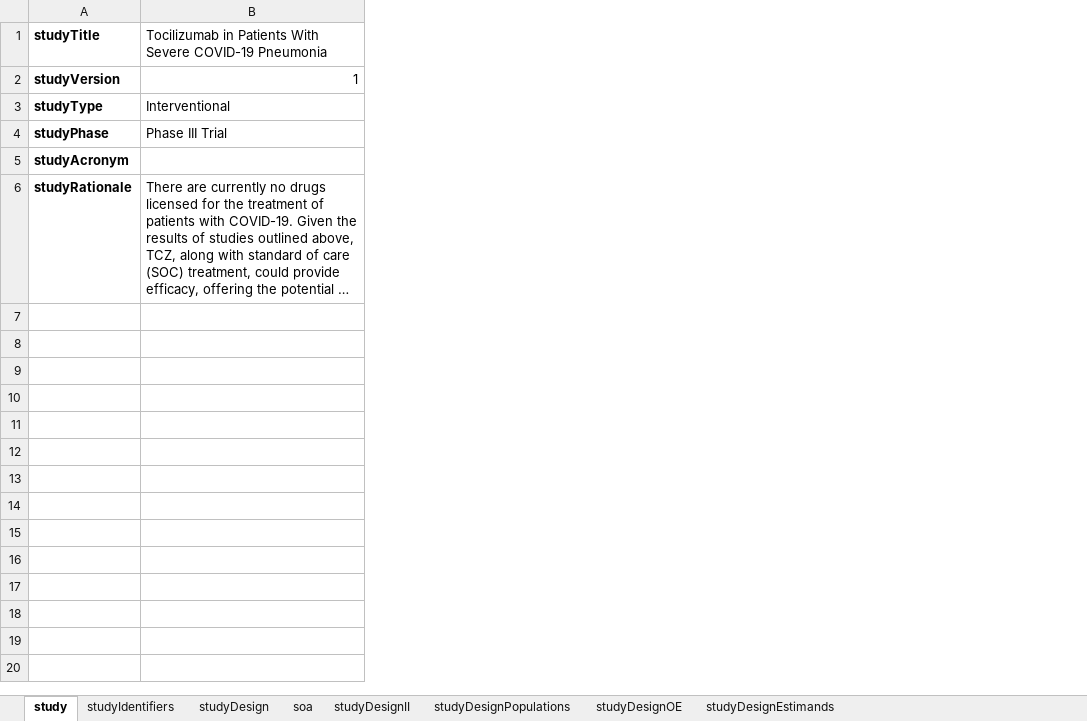
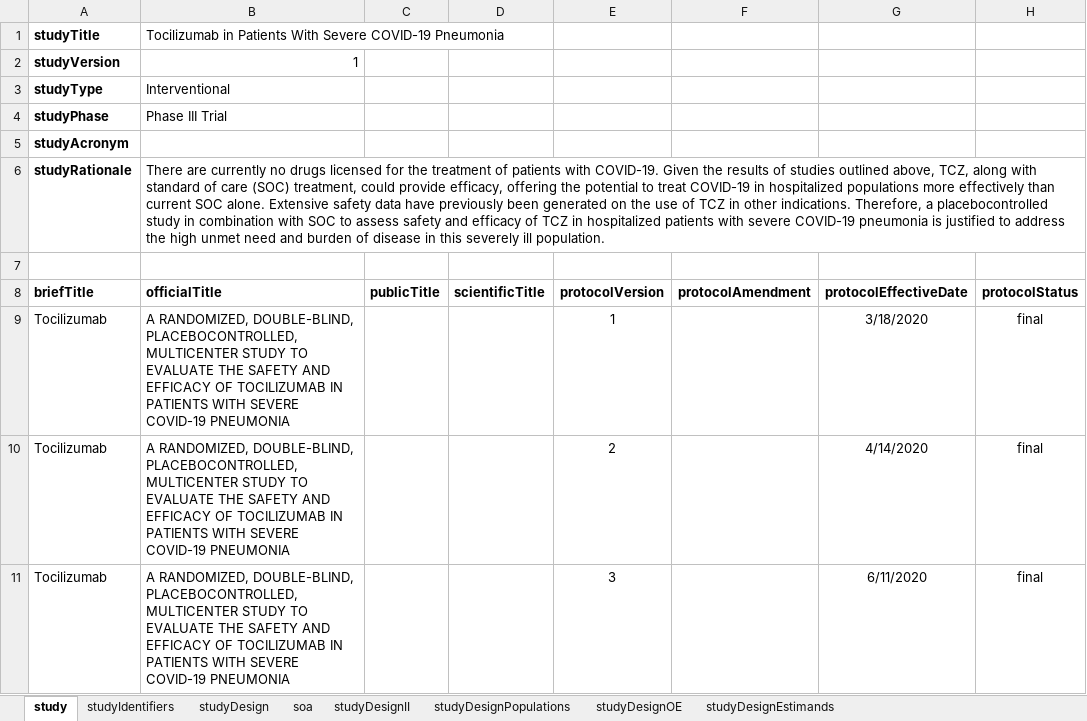
Before and after one commit to cdisc-org/usdm, an Excel workbook: source_data/Roche Phase 3 NCT04320615.xlsx, sheet study, drawn as a sheet; long unchanged cells end in …; values as stored, in another font and other column widths than the file's, no borders; the diff names each change by its address in the sheet, - before the commit and + after, or states it on an @@ line.

```diff
--- a/source_data/Roche Phase 3 NCT04320615.xlsx (sheet study)
+++ b/source_data/Roche Phase 3 NCT04320615.xlsx (sheet study)
+column C, empty
+column D, empty
+column E, empty
+column F, empty
+column G, empty
+column H, empty
+row 7: (empty)
+row 8: briefTitle | officialTitle | publicTitle | scientificTitle | protocolVersion | protocolAmendment | protocolEffectiveDate | protocolStatus
+row 9: Tocilizumab | A RANDOMIZED, DOUBLE-BLIND, PLACEBOCONTROLLED, MULTICENTER STUDY TO EVALUATE THE SAFETY AND EFFICACY OF TOCILIZUMAB IN PATIENTS WITH SEVERE COVID-19 PNEUMONIA |  |  | 1 |  | 3/18/2020 | final
+row 10: Tocilizumab | A RANDOMIZED, DOUBLE-BLIND, PLACEBOCONTROLLED, MULTICENTER STUDY TO EVALUATE THE SAFETY AND EFFICACY OF TOCILIZUMAB IN PATIENTS WITH SEVERE COVID-19 PNEUMONIA |  |  | 2 |  | 4/14/2020 | final
+row 11: Tocilizumab | A RANDOMIZED, DOUBLE-BLIND, PLACEBOCONTROLLED, MULTICENTER STUDY TO EVALUATE THE SAFETY AND EFFICACY OF TOCILIZUMAB IN PATIENTS WITH SEVERE COVID-19 PNEUMONIA |  |  | 3 |  | 6/11/2020 | final
```
Also changed, not shown: source_data/cycles_1.xlsx, source_data/simple_1.xlsx, 16 other files.
